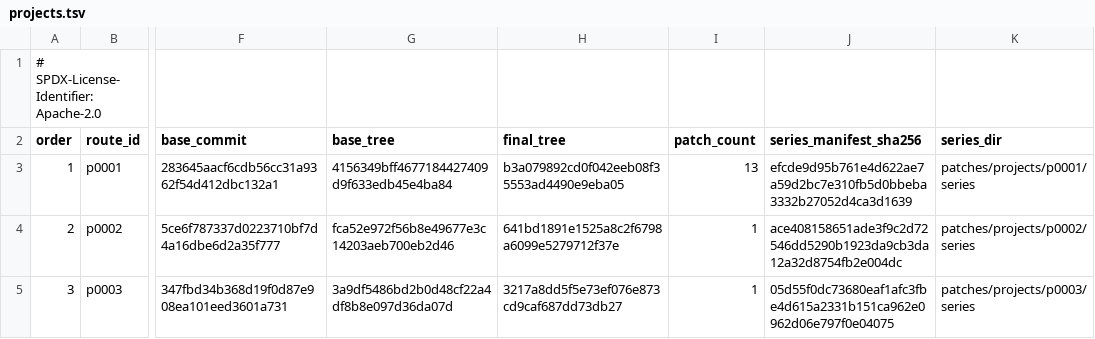
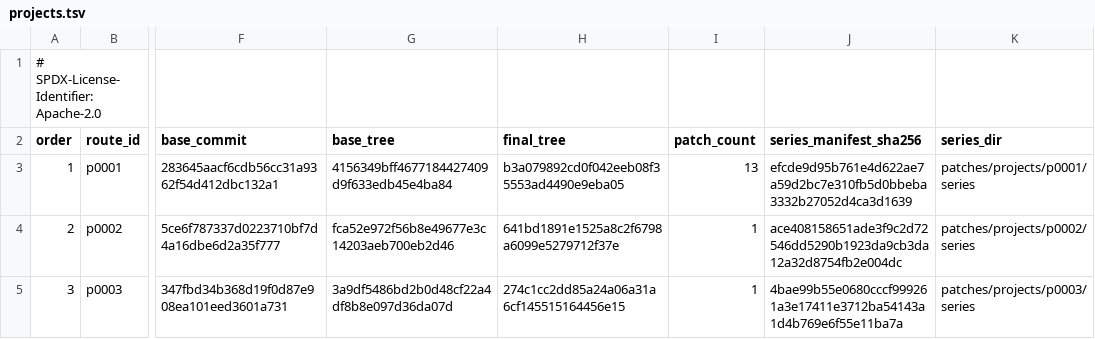
Before and after one commit to 1972nollus/Kernarium, a TSV file: android/aosp-17/patches/projects.tsv, drawn as a sheet; only a part is shown, gaps mark what is left out; the diff names each change by its address in the sheet, - before the commit and + after, or states it on an @@ line.

Commit message:
android: use inline BPF objects under UML

```diff
--- a/android/aosp-17/patches/projects.tsv
+++ b/android/aosp-17/patches/projects.tsv
-H5 (final_tree): 3217a8dd5f5e73ef076e873cd9caf687dd73db27
+H5 (final_tree): 274c1cc2dd85a24a06a31a6cf145515164456e15
-J5 (series_manifest_sha256): 05d55f0dc73680eaf1afc3fbe4d615a2331b151ca962e0962d06e797f0e04075
+J5 (series_manifest_sha256): 4bae99b55e0680cccf999261a3e17411e3712ba54143a1d4b769e6f55e11ba7a
```
Also changed, not shown: android/aosp-17/patches/projects/p0003/series/manifest.tsv, 4 other files.
